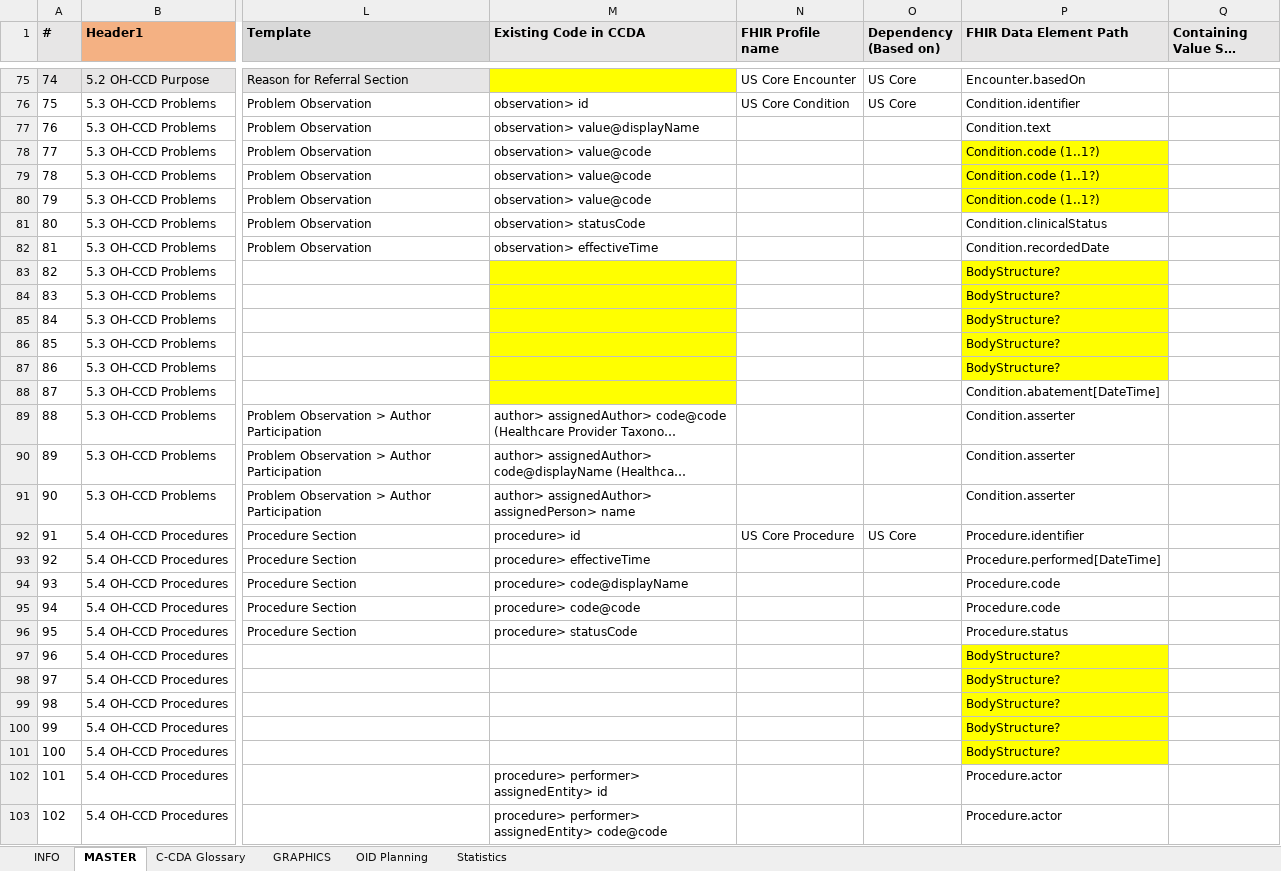
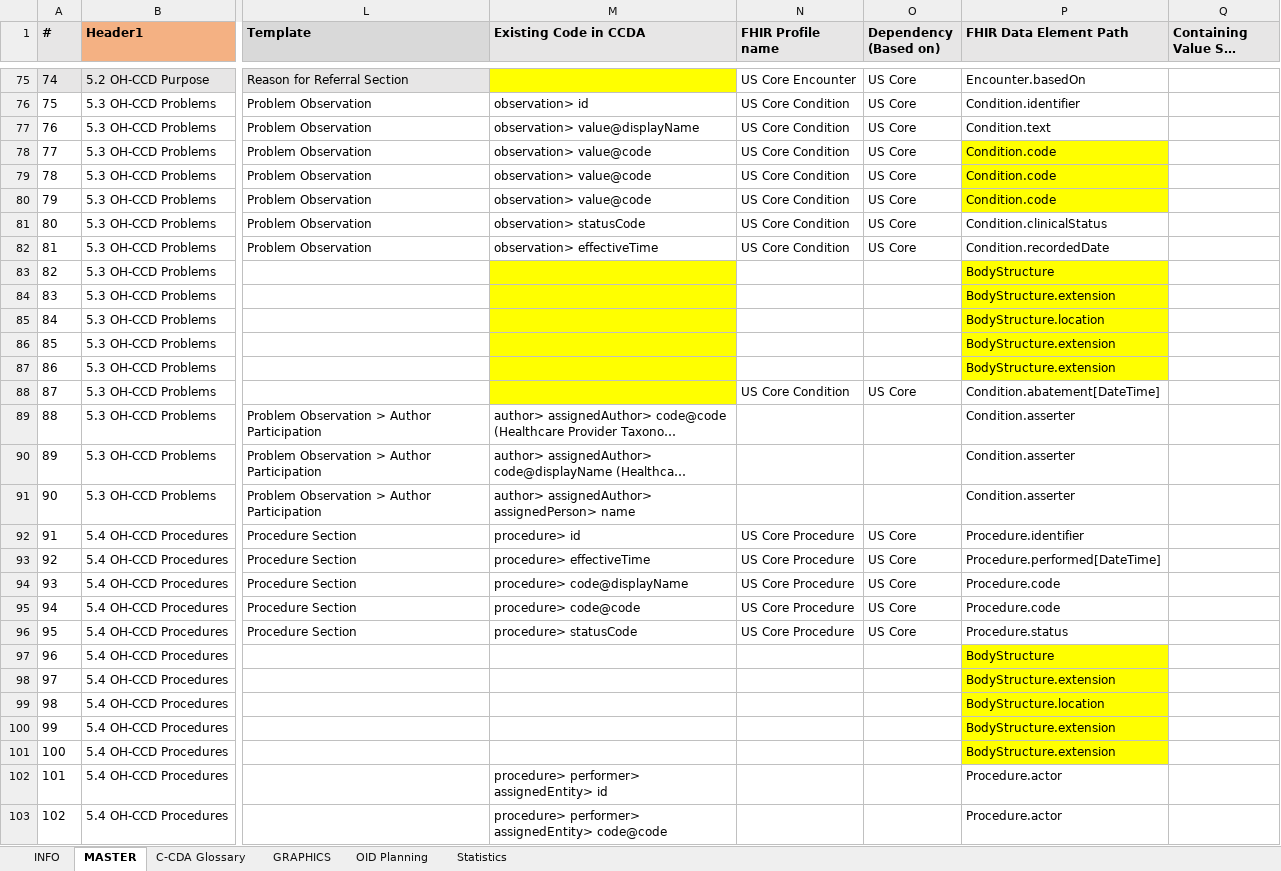
Before and after one commit to HL7/dental-data-exchange, an Excel workbook: HL7_Dental_Summary_Exchange_Requirements_20191016.xlsx, sheet MASTER, drawn as a sheet; only a part is shown, gaps mark what is left out; long unchanged cells end in …; values as stored, in another font and other column widths than the file's, no borders; the diff covers the shown part only; the diff names each change by its address in the sheet, - before the commit and + after, or states it on an @@ line.

Commit message:
Updated w/ US Core profile mappings

```diff
--- a/HL7_Dental_Summary_Exchange_Requirements_20191016.xlsx (sheet MASTER)
+++ b/HL7_Dental_Summary_Exchange_Requirements_20191016.xlsx (sheet MASTER)
-N77:N82 (FHIR Profile name): (empty)
+N77:N82 (FHIR Profile name): US Core Condition
-O77:O82 (Dependency (Based on)): (empty)
+O77:O82 (Dependency (Based on)): US Core
-P78:P80 (FHIR Data Element Path): Condition.code (1..1?)
+P78:P80 (FHIR Data Element Path): Condition.code
-P83 (FHIR Data Element Path): BodyStructure?
+P83 (FHIR Data Element Path): BodyStructure
-P84 (FHIR Data Element Path): BodyStructure?
+P84 (FHIR Data Element Path): BodyStructure.extension
-P85 (FHIR Data Element Path): BodyStructure?
+P85 (FHIR Data Element Path): BodyStructure.location
-P86:P87 (FHIR Data Element Path): BodyStructure?
+P86:P87 (FHIR Data Element Path): BodyStructure.extension
-N88 (FHIR Profile name): (empty)
+N88 (FHIR Profile name): US Core Condition
-O88 (Dependency (Based on)): (empty)
+O88 (Dependency (Based on)): US Core
-N93:N96 (FHIR Profile name): (empty)
+N93:N96 (FHIR Profile name): US Core Procedure
-O93:O96 (Dependency (Based on)): (empty)
+O93:O96 (Dependency (Based on)): US Core
-P97 (FHIR Data Element Path): BodyStructure?
+P97 (FHIR Data Element Path): BodyStructure
-P98 (FHIR Data Element Path): BodyStructure?
+P98 (FHIR Data Element Path): BodyStructure.extension
-P99 (FHIR Data Element Path): BodyStructure?
+P99 (FHIR Data Element Path): BodyStructure.location
-P100:P101 (FHIR Data Element Path): BodyStructure?
+P100:P101 (FHIR Data Element Path): BodyStructure.extension
```
Also changed, not shown: 21 edited cells elsewhere in this sheet.
